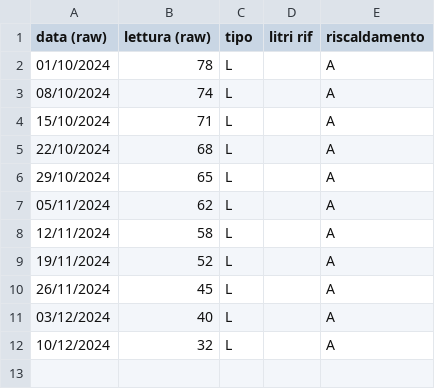
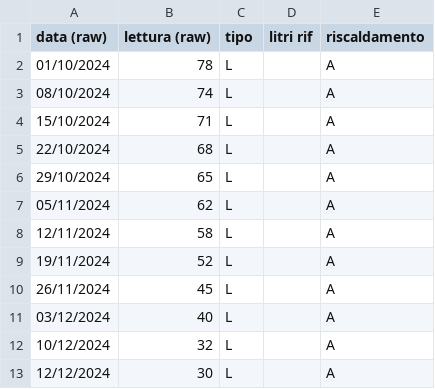
Before and after one commit to uftecdonato/letture, a CSV file: gasolio/municipio/attuale.csv, drawn as a sheet; the diff names each change by its address in the sheet, - before the commit and + after, or states it on an @@ line.

Commit message:
chore: lettura ./gasolio/municipio/attuale.csv
inserimento lettura del 12/12/2024
esegita da Lothus

```diff
--- a/gasolio/municipio/attuale.csv
+++ b/gasolio/municipio/attuale.csv
+row 13: 12/12/2024 | 30 | L |  | A
```
